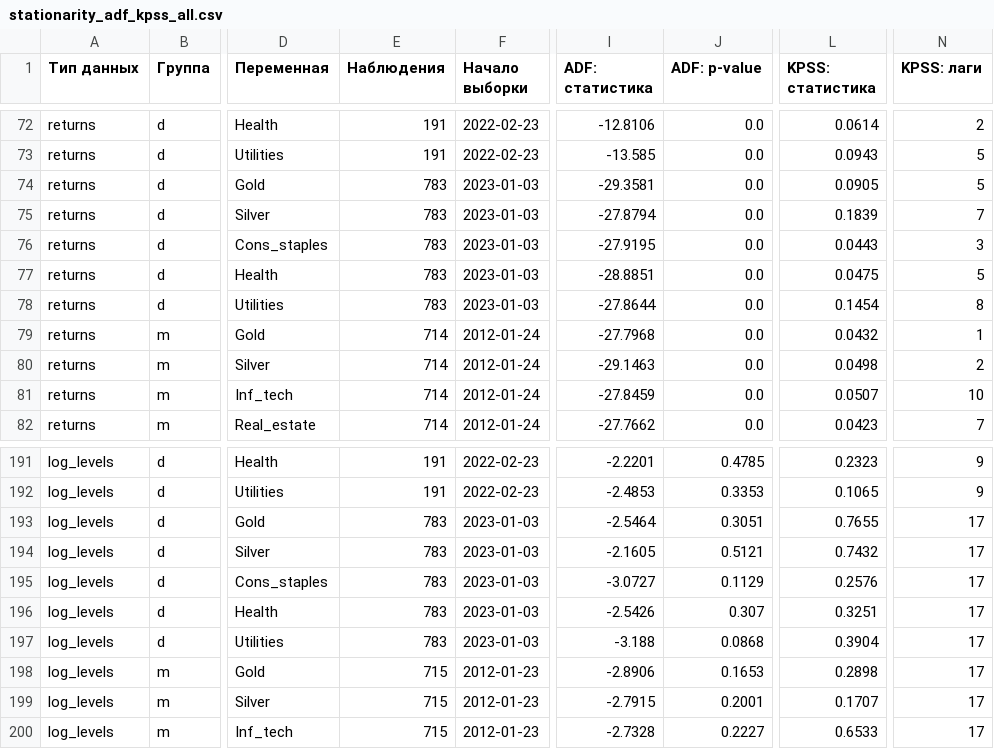
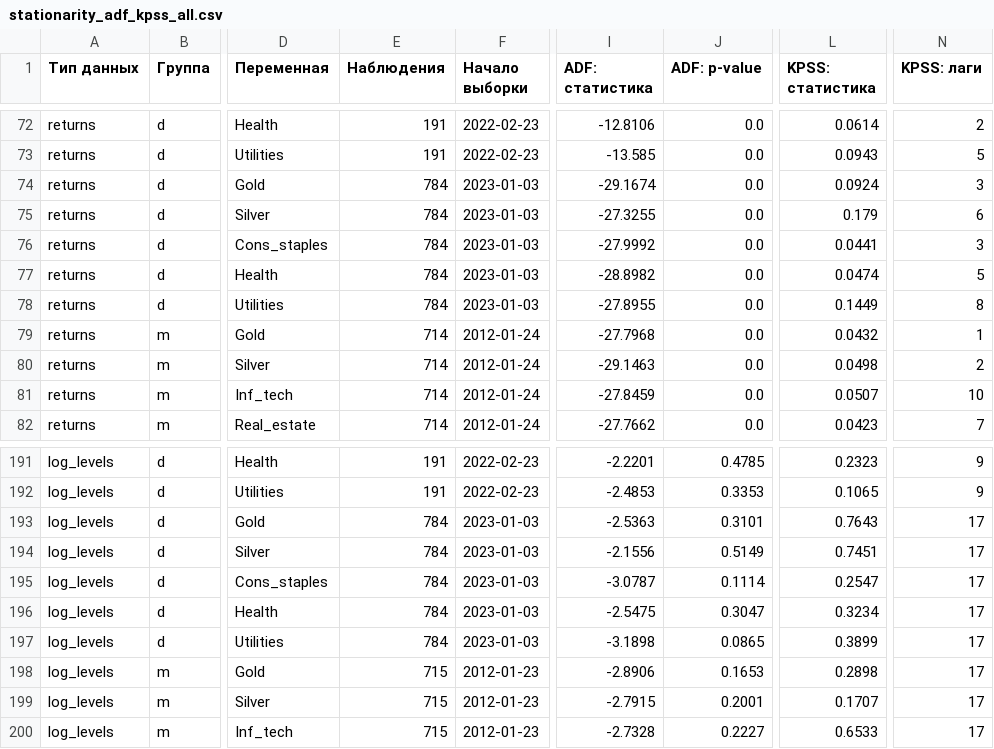
Before and after one commit to LizaB-portfolio/dynamic-relationships-between-gold-silver-and-sector-stocks, a CSV file: outputs/econometric_tests/tables/stationarity_adf_kpss_all.csv, drawn as a sheet; only a part is shown, gaps mark what is left out; the diff names each change by its address in the sheet, - before the commit and + after, or states it on an @@ line.

```diff
--- a/outputs/econometric_tests/tables/stationarity_adf_kpss_all.csv
+++ b/outputs/econometric_tests/tables/stationarity_adf_kpss_all.csv
-E74:E78 (Наблюдения): 783
+E74:E78 (Наблюдения): 784
-I74 (ADF: статистика): -29.3581
+I74 (ADF: статистика): -29.1674
-L74 (KPSS: статистика): 0.0905
+L74 (KPSS: статистика): 0.0924
-N74 (KPSS: лаги): 5
+N74 (KPSS: лаги): 3
-I75 (ADF: статистика): -27.8794
+I75 (ADF: статистика): -27.3255
-L75 (KPSS: статистика): 0.1839
+L75 (KPSS: статистика): 0.179
-N75 (KPSS: лаги): 7
+N75 (KPSS: лаги): 6
-I76 (ADF: статистика): -27.9195
+I76 (ADF: статистика): -27.9992
-L76 (KPSS: статистика): 0.0443
+L76 (KPSS: статистика): 0.0441
-I77 (ADF: статистика): -28.8851
+I77 (ADF: статистика): -28.8982
-L77 (KPSS: статистика): 0.0475
+L77 (KPSS: статистика): 0.0474
-I78 (ADF: статистика): -27.8644
+I78 (ADF: статистика): -27.8955
-L78 (KPSS: статистика): 0.1454
+L78 (KPSS: статистика): 0.1449
-E193:E197 (Наблюдения): 783
+E193:E197 (Наблюдения): 784
-I193 (ADF: статистика): -2.5464
+I193 (ADF: статистика): -2.5363
-J193 (ADF: p-value): 0.3051
+J193 (ADF: p-value): 0.3101
-L193 (KPSS: статистика): 0.7655
+L193 (KPSS: статистика): 0.7643
-I194 (ADF: статистика): -2.1605
+I194 (ADF: статистика): -2.1556
-J194 (ADF: p-value): 0.5121
+J194 (ADF: p-value): 0.5149
-L194 (KPSS: статистика): 0.7432
+L194 (KPSS: статистика): 0.7451
-I195 (ADF: статистика): -3.0727
+I195 (ADF: статистика): -3.0787
-J195 (ADF: p-value): 0.1129
+J195 (ADF: p-value): 0.1114
-L195 (KPSS: статистика): 0.2576
+L195 (KPSS: статистика): 0.2547
-I196 (ADF: статистика): -2.5426
+I196 (ADF: статистика): -2.5475
-J196 (ADF: p-value): 0.307
+J196 (ADF: p-value): 0.3047
-L196 (KPSS: статистика): 0.3251
+L196 (KPSS: статистика): 0.3234
-I197 (ADF: статистика): -3.188
+I197 (ADF: статистика): -3.1898
-J197 (ADF: p-value): 0.0868
+J197 (ADF: p-value): 0.0865
-L197 (KPSS: статистика): 0.3904
+L197 (KPSS: статистика): 0.3899
```
Also changed, not shown: outputs/econometric_tests/lag_selection_details.csv, outputs/econometric_tests/stationarity_tests.csv, 14 other files.
